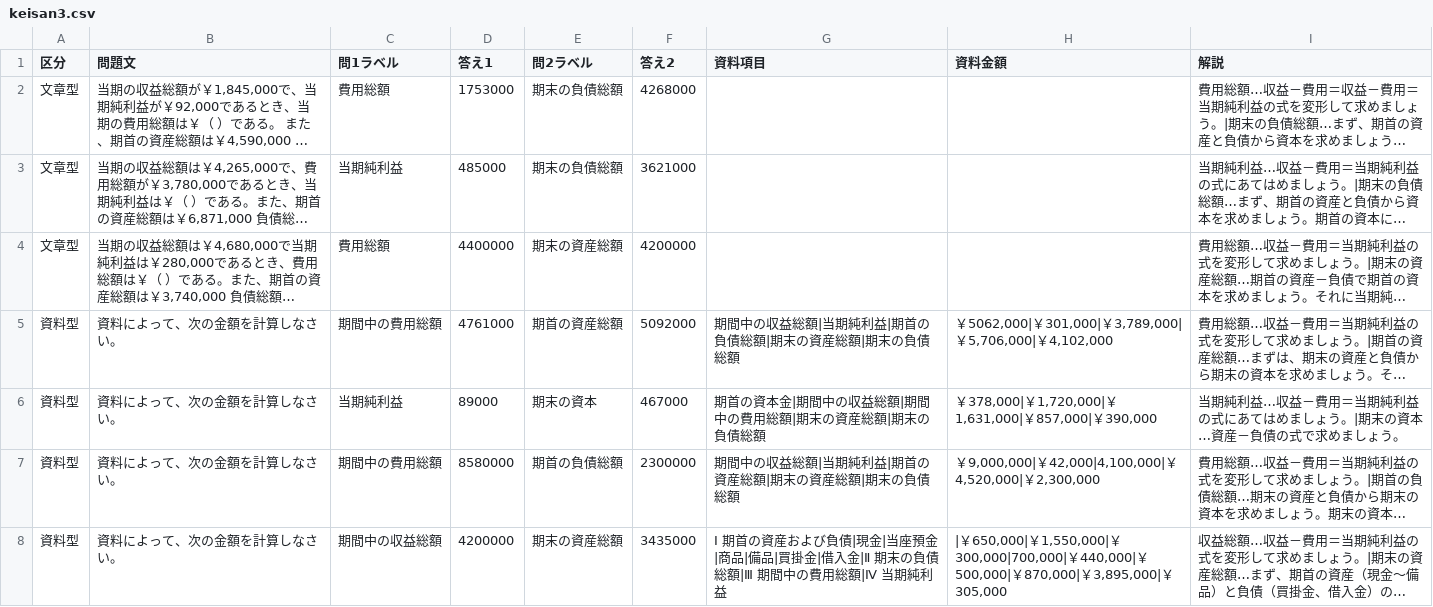
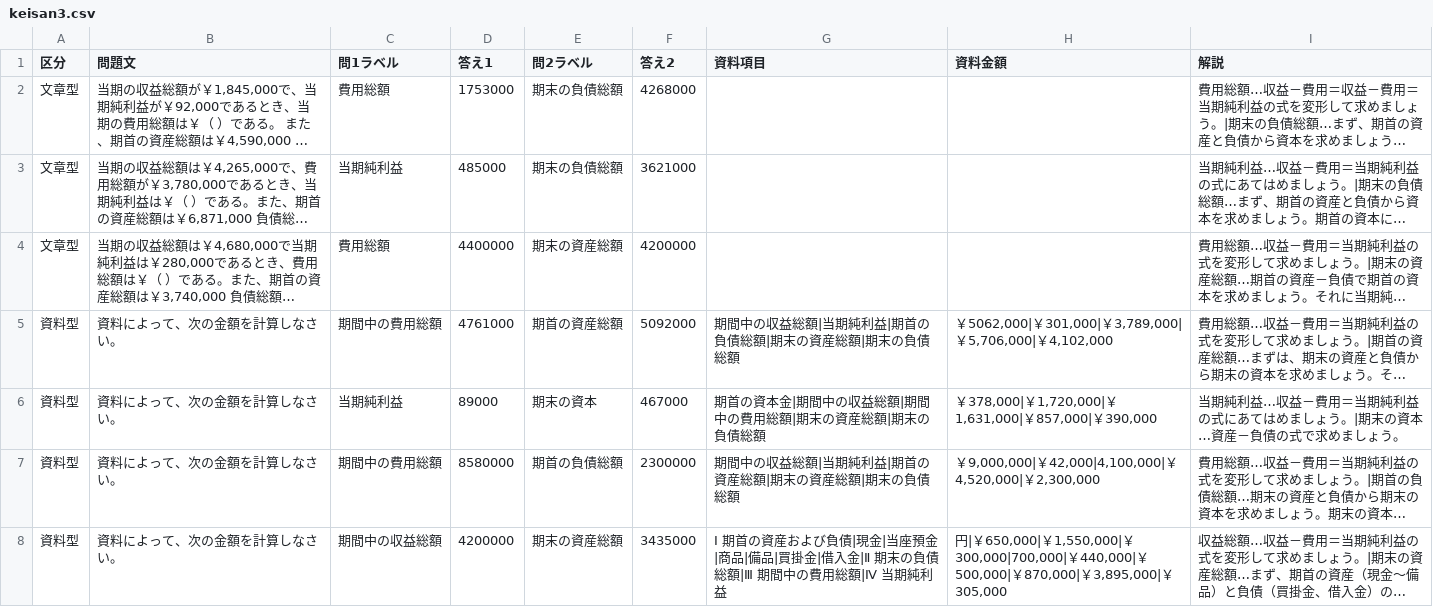
Before and after one commit to hamadaSensei1983/commerce-learning-portal, a CSV file: kentei/boki/data/keisan3.csv, drawn as a sheet; long unchanged cells end in …; the diff names each change by its address in the sheet, - before the commit and + after, or states it on an @@ line.

```diff
--- a/kentei/boki/data/keisan3.csv
+++ b/kentei/boki/data/keisan3.csv
-H8 (資料金額): |￥…
+H8 (資料金額): 円|￥…
```
Also changed, not shown: kentei/boki/data/tenki3.csv.
